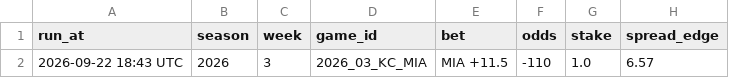
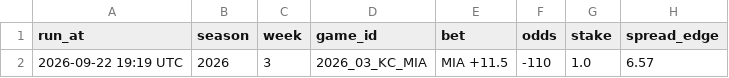
Before and after one commit to MattFos18/nfl-model, a CSV file: data/tracker/graded.csv, drawn as a sheet; only a part is shown; the diff names each change by its address in the sheet, - before the commit and + after, or states it on an @@ line.

```diff
--- a/data/tracker/graded.csv
+++ b/data/tracker/graded.csv
-A2 (run_at): 2026-09-22 18:43 UTC
+A2 (run_at): 2026-09-22 19:19 UTC
```
Also changed, not shown: data/raw/pull_log.csv, data/runs/run_log.csv, 52 other files.
